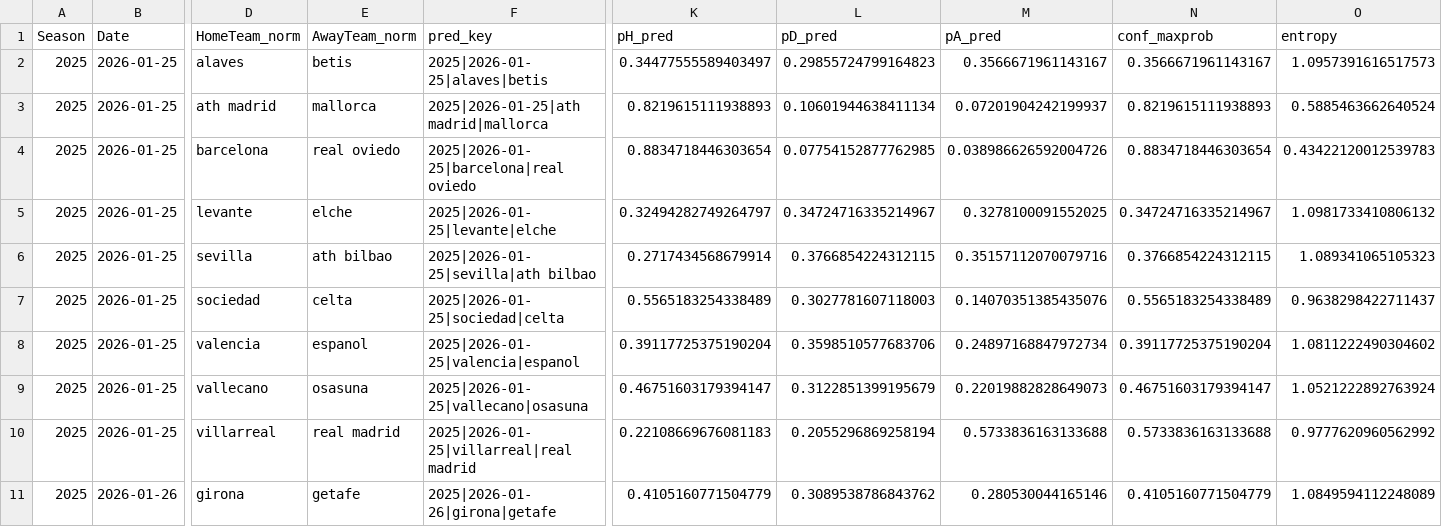
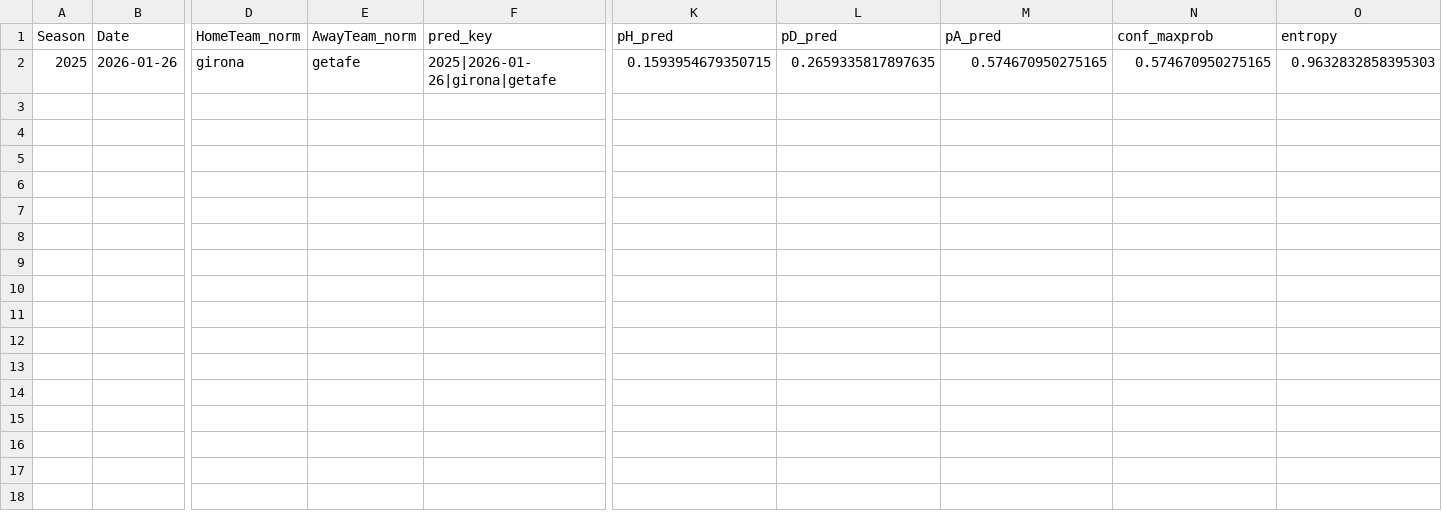
Before and after one commit to manuferrod/laliga-predictor-portfolio, a CSV file: outputs/future_predictions_2025.csv, drawn as a sheet; only a part is shown, gaps mark what is left out; removed rows and columns are numbered as before the commit, all else as after; rows hold the shown columns only; the diff covers the shown part only; the diff names each change by its address in the sheet, - before the commit and + after, or states it on an @@ line.

```diff
--- a/outputs/future_predictions_2025.csv
+++ b/outputs/future_predictions_2025.csv
-row 2: 2025 | 2026-01-25 | alaves | betis | 2025|2026-01-25|alaves|betis | 0.34477555589403497 | 0.29855724799164823 | 0.3566671961143167 | 0.3566671961143167 | 1.0957391616517573
-row 3: 2025 | 2026-01-25 | ath madrid | mallorca | 2025|2026-01-25|ath madrid|mallorca | 0.8219615111938893 | 0.10601944638411134 | 0.07201904242199937 | 0.8219615111938893 | 0.5885463662640524
-row 4: 2025 | 2026-01-25 | barcelona | real oviedo | 2025|2026-01-25|barcelona|real oviedo | 0.8834718446303654 | 0.07754152877762985 | 0.038986626592004726 | 0.8834718446303654 | 0.43422120012539783
-row 5: 2025 | 2026-01-25 | levante | elche | 2025|2026-01-25|levante|elche | 0.32494282749264797 | 0.34724716335214967 | 0.3278100091552025 | 0.34724716335214967 | 1.0981733410806132
-row 6: 2025 | 2026-01-25 | sevilla | ath bilbao | 2025|2026-01-25|sevilla|ath bilbao | 0.2717434568679914 | 0.3766854224312115 | 0.35157112070079716 | 0.3766854224312115 | 1.089341065105323
-row 7: 2025 | 2026-01-25 | sociedad | celta | 2025|2026-01-25|sociedad|celta | 0.5565183254338489 | 0.3027781607118003 | 0.14070351385435076 | 0.5565183254338489 | 0.9638298422711437
-row 8: 2025 | 2026-01-25 | valencia | espanol | 2025|2026-01-25|valencia|espanol | 0.39117725375190204 | 0.3598510577683706 | 0.24897168847972734 | 0.39117725375190204 | 1.0811222490304602
-row 9: 2025 | 2026-01-25 | vallecano | osasuna | 2025|2026-01-25|vallecano|osasuna | 0.46751603179394147 | 0.3122851399195679 | 0.22019882828649073 | 0.46751603179394147 | 1.0521222892763924
-B2 (Date): 2026-01-25
+B2 (Date): 2026-01-26
-D2 (HomeTeam_norm): villarreal
+D2 (HomeTeam_norm): girona
-E2 (AwayTeam_norm): real madrid
+E2 (AwayTeam_norm): getafe
-F2 (pred_key): 2025|2026-01-25|villarreal|real madrid
+F2 (pred_key): 2025|2026-01-26|girona|getafe
-K2 (pH_pred): 0.22108669676081183
+K2 (pH_pred): 0.1593954679350715
-L2 (pD_pred): 0.2055296869258194
+L2 (pD_pred): 0.2659335817897635
-M2 (pA_pred): 0.5733836163133688
+M2 (pA_pred): 0.574670950275165
-N2 (conf_maxprob): 0.5733836163133688
+N2 (conf_maxprob): 0.574670950275165
-O2 (entropy): 0.9777620960562992
+O2 (entropy): 0.9632832858395303
-row 11: 2025 | 2026-01-26 | girona | getafe | 2025|2026-01-26|girona|getafe | 0.4105160771504779 | 0.3089538786843762 | 0.280530044165146 | 0.4105160771504779 | 1.0849594112248089
```
Also changed, not shown: 1 edited cell elsewhere in this file, outputs/matchlogs_2013.csv, outputs/matchlogs_2014.csv, 44 other files.
